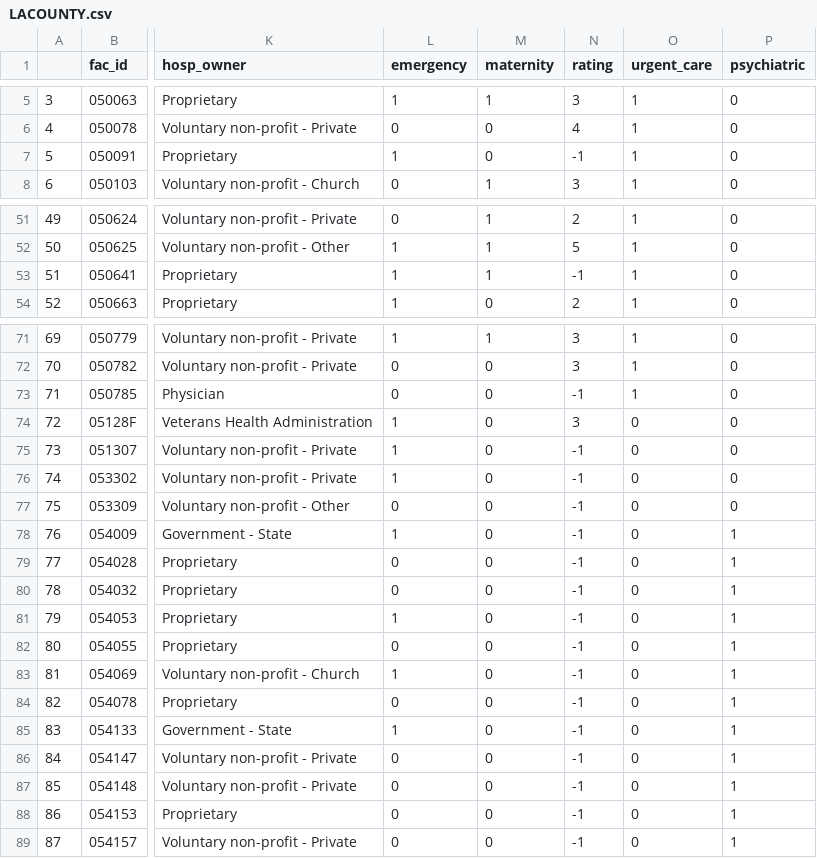
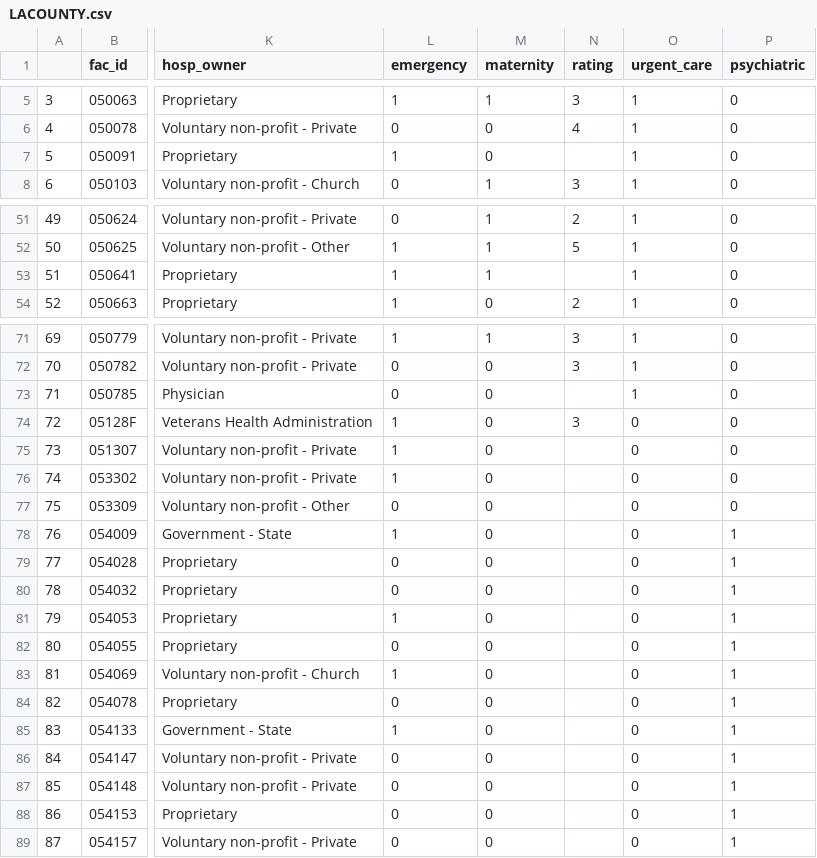
Before and after one commit to davidmertenjones/ist-303-team-kanto-project, a CSV file: HospitalGenInfo/LACOUNTY.csv, drawn as a sheet; only a part is shown, gaps mark what is left out; the diff names each change by its address in the sheet, - before the commit and + after, or states it on an @@ line.

```diff
--- a/HospitalGenInfo/LACOUNTY.csv
+++ b/HospitalGenInfo/LACOUNTY.csv
-N7 (rating): -1
+N7 (rating): (empty)
-N53 (rating): -1
+N53 (rating): (empty)
-N73 (rating): -1
+N73 (rating): (empty)
-N75:N89 (rating): -1
+N75:N89 (rating): (empty)
```
Also changed, not shown: 1 other file.
